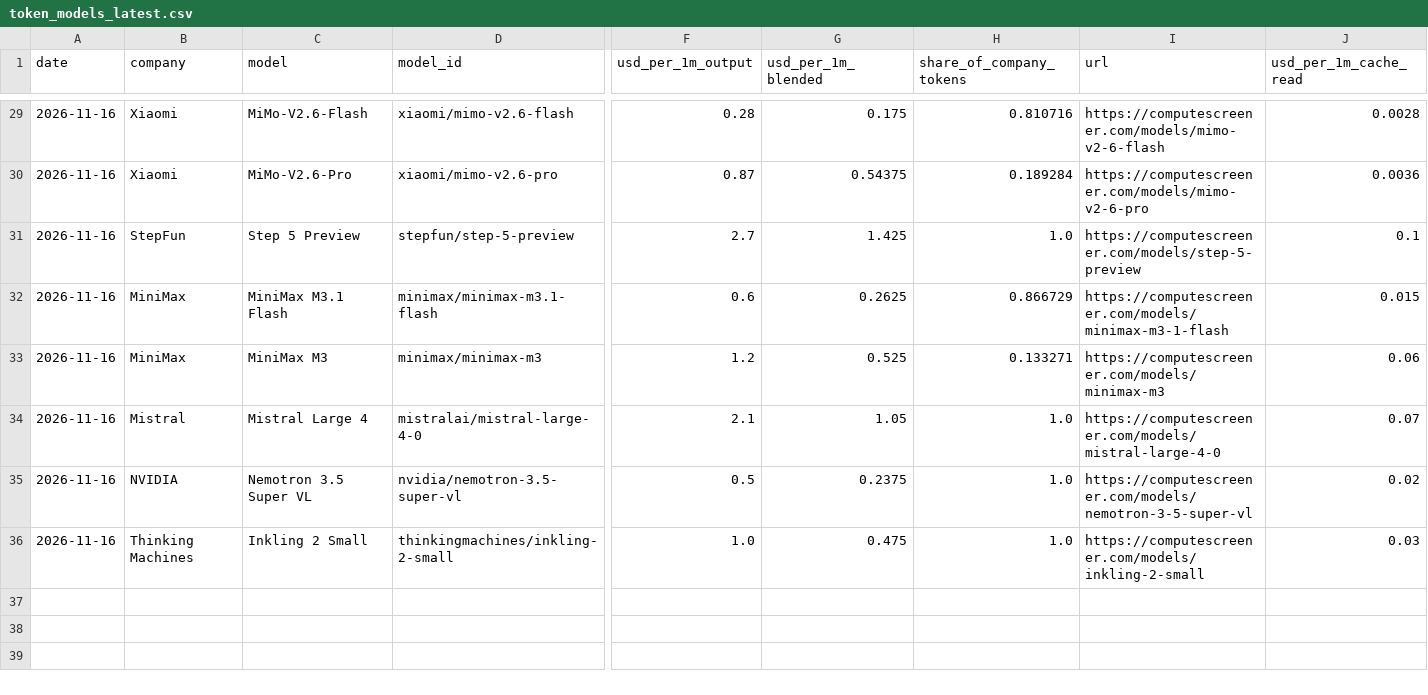
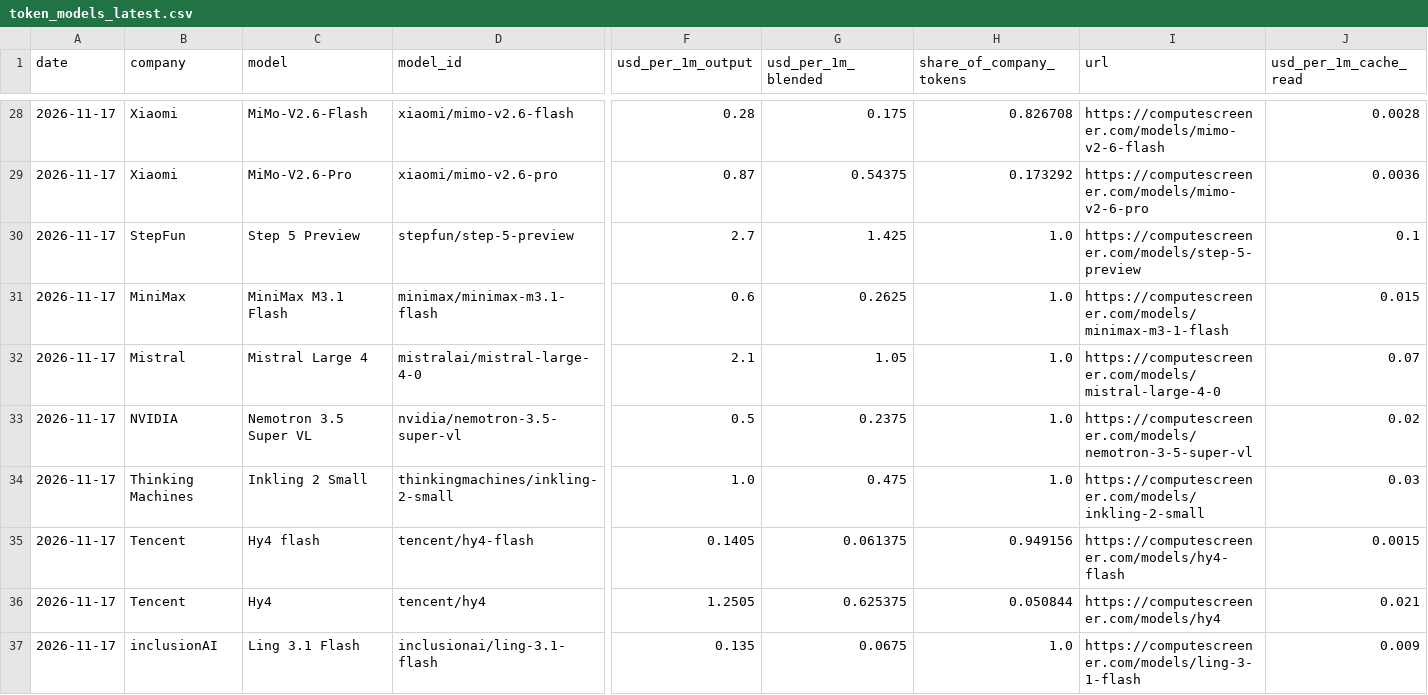
Before and after one commit to RenshuBTC/compute-screener, a CSV file: data/token_models_latest.csv, drawn as a sheet; only a part is shown, gaps mark what is left out; removed rows and columns are numbered as before the commit, all else as after; rows hold the shown columns only; the diff covers the shown part only; the diff names each change by its address in the sheet, - before the commit and + after, or states it on an @@ line.

```diff
--- a/data/token_models_latest.csv
+++ b/data/token_models_latest.csv
-A28:A31 (date): 2026-11-16
+A28:A31 (date): 2026-11-17
-H28 (share_of_company_tokens): 0.810716
+H28 (share_of_company_tokens): 0.826708
-H29 (share_of_company_tokens): 0.189284
+H29 (share_of_company_tokens): 0.173292
-H31 (share_of_company_tokens): 0.866729
+H31 (share_of_company_tokens): 1.0
-row 33: 2026-11-16 | MiniMax | MiniMax M3 | minimax/minimax-m3 | 1.2 | 0.525 | 0.133271 | https://computescreener.com/models/minimax-m3 | 0.06
-A32:A34 (date): 2026-11-16
+A32:A34 (date): 2026-11-17
+row 35: 2026-11-17 | Tencent | Hy4 flash | tencent/hy4-flash | 0.1405 | 0.061375 | 0.949156 | https://computescreener.com/models/hy4-flash | 0.0015
+row 36: 2026-11-17 | Tencent | Hy4 | tencent/hy4 | 1.2505 | 0.625375 | 0.050844 | https://computescreener.com/models/hy4 | 0.021
+row 37: 2026-11-17 | inclusionAI | Ling 3.1 Flash | inclusionai/ling-3.1-flash | 0.135 | 0.0675 | 1.0 | https://computescreener.com/models/ling-3-1-flash | 0.009
```
Also changed, not shown: 1 added row, 2 removed rows and 49 edited cells elsewhere in this file, data/gpu_index_daily.csv, data/gpu_providers_latest.csv, 3 other files.
